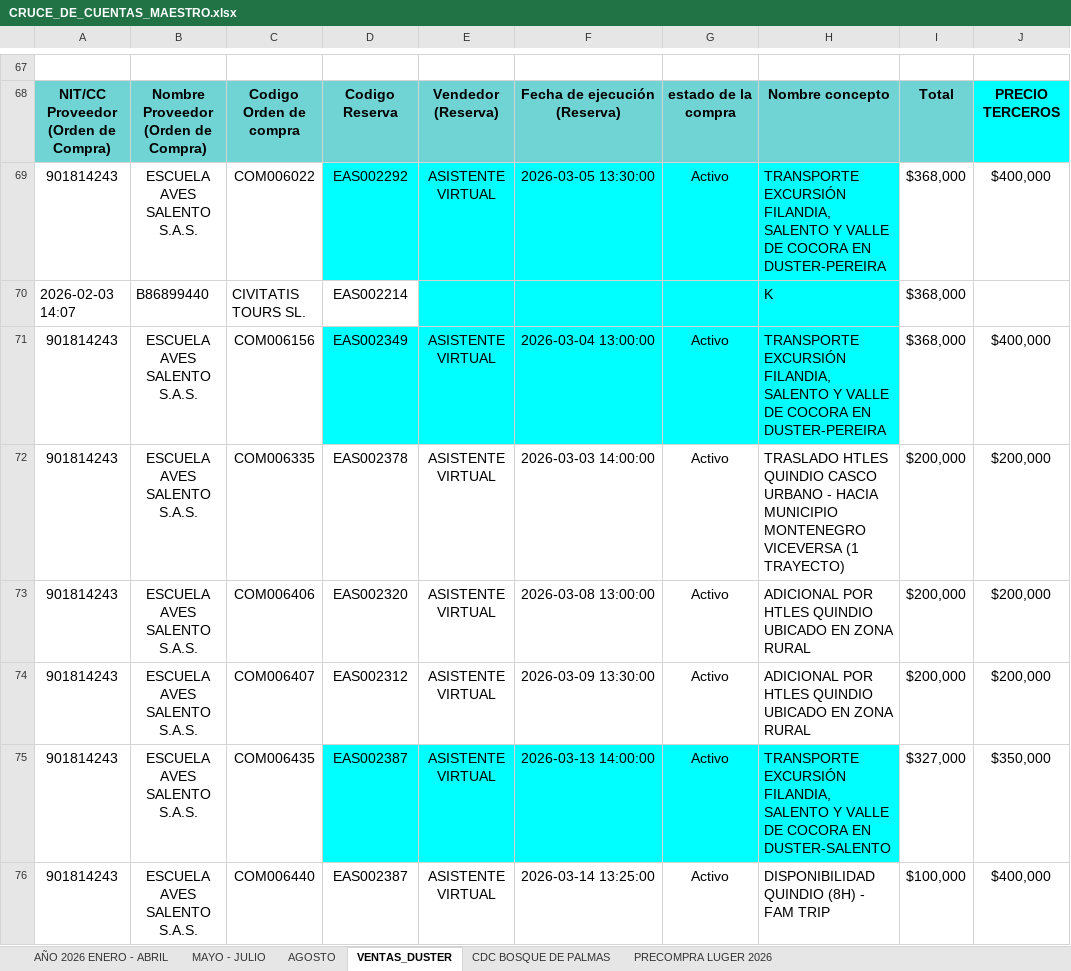
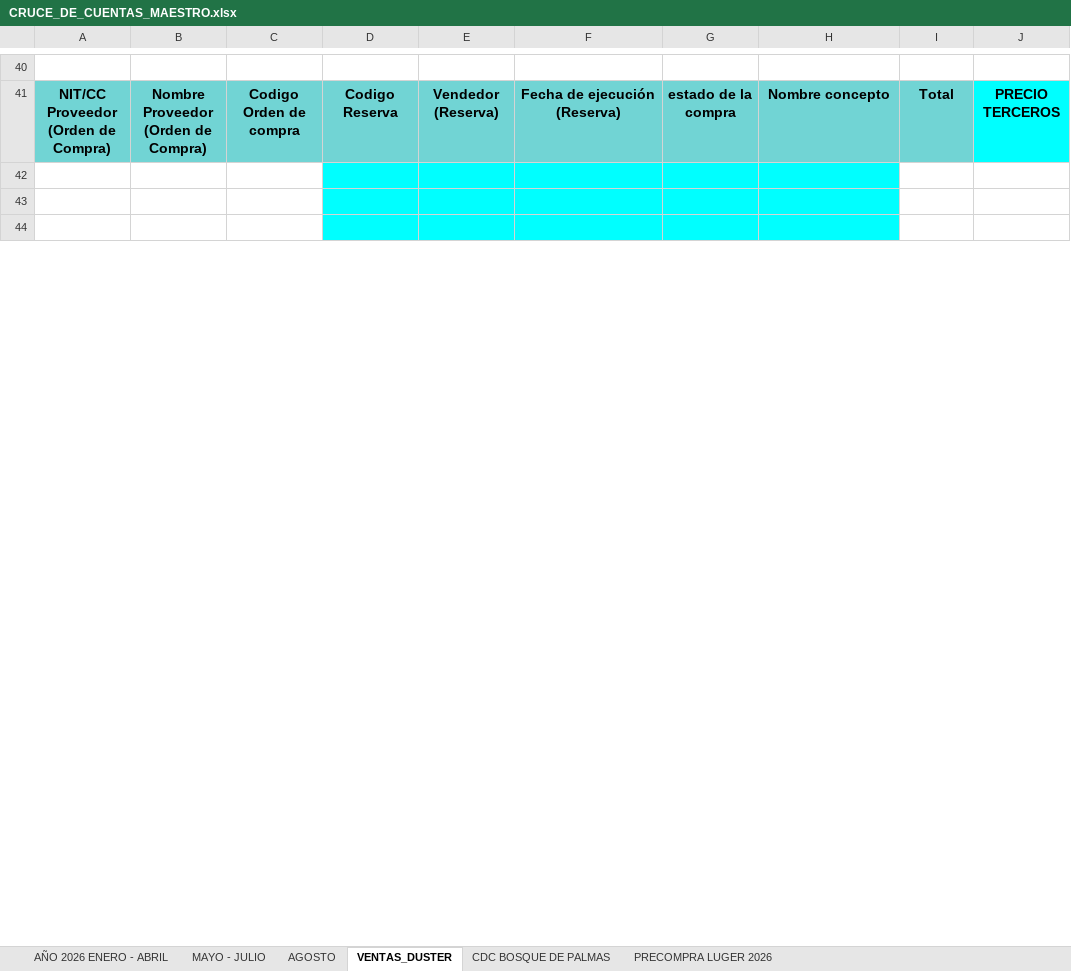
Before and after one commit to easpracticantes-cloud/Dashboard, an Excel workbook: contabilidad-service/src/infrastructure/cruce/templates/CRUCE_DE_CUENTAS_MAESTRO.xlsx, sheet VENTAS_DUSTER, drawn as a sheet; only a part is shown, gaps mark what is left out; values as stored, in another font and other column widths than the file's, no borders; charts and pictures not drawn; removed rows and columns are numbered as before the commit, all else as after; the diff covers the shown part only; the diff names each change by its address in the sheet, - before the commit and + after, or states it on an @@ line.

```diff
--- a/contabilidad-service/src/infrastructure/cruce/templates/CRUCE_DE_CUENTAS_MAESTRO.xlsx (sheet VENTAS_DUSTER)
+++ b/contabilidad-service/src/infrastructure/cruce/templates/CRUCE_DE_CUENTAS_MAESTRO.xlsx (sheet VENTAS_DUSTER)
-row 42: 901814243 | ESCUELA AVES SALENTO S.A.S. | COM006022 | EAS002292 | ASISTENTE VIRTUAL | 2026-03-05 13:30:00 | Activo | TRANSPORTE EXCURSIÓN FILANDIA, SALENTO Y VALLE DE COCORA EN DUSTER-PEREIRA | $368,000 | $400,000
+row 42: (empty)
-row 43: 2026-02-03 14:07 | B86899440 | CIVITATIS TOURS SL. | EAS002214 |  |  |  | K | $368,000
+row 43: (empty)
-D43 fill: none
+D43 fill: #00FFFF
-row 44: 901814243 | ESCUELA AVES SALENTO S.A.S. | COM006156 | EAS002349 | ASISTENTE VIRTUAL | 2026-03-04 13:00:00 | Activo | TRANSPORTE EXCURSIÓN FILANDIA, SALENTO Y VALLE DE COCORA EN DUSTER-PEREIRA | $368,000 | $400,000
+row 44: (empty)
-row 72: 901814243 | ESCUELA AVES SALENTO S.A.S. | COM006335 | EAS002378 | ASISTENTE VIRTUAL | 2026-03-03 14:00:00 | Activo | TRASLADO HTLES QUINDIO CASCO URBANO - HACIA MUNICIPIO MONTENEGRO VICEVERSA (1 TRAYECTO) | $200,000 | $200,000
-row 73: 901814243 | ESCUELA AVES SALENTO S.A.S. | COM006406 | EAS002320 | ASISTENTE VIRTUAL | 2026-03-08 13:00:00 | Activo | ADICIONAL POR HTLES QUINDIO UBICADO EN ZONA RURAL | $200,000 | $200,000
-row 74: 901814243 | ESCUELA AVES SALENTO S.A.S. | COM006407 | EAS002312 | ASISTENTE VIRTUAL | 2026-03-09 13:30:00 | Activo | ADICIONAL POR HTLES QUINDIO UBICADO EN ZONA RURAL | $200,000 | $200,000
-row 75: 901814243 | ESCUELA AVES SALENTO S.A.S. | COM006435 | EAS002387 | ASISTENTE VIRTUAL | 2026-03-13 14:00:00 | Activo | TRANSPORTE EXCURSIÓN FILANDIA, SALENTO Y VALLE DE COCORA EN DUSTER-SALENTO | $327,000 | $350,000
-row 76: 901814243 | ESCUELA AVES SALENTO S.A.S. | COM006440 | EAS002387 | ASISTENTE VIRTUAL | 2026-03-14 13:25:00 | Activo | DISPONIBILIDAD QUINDIO (8H) - FAM TRIP | $100,000 | $400,000
```
Also changed, not shown: 85 added rows, 88 removed rows, 1 moved row, 76 edited cells, cell formats and merged cells elsewhere in this sheet, sheet AÑO 2026 ENERO - ABRIL, sheet MAYO - JULIO, sheet AGOSTO, sheet CDC BOSQUE DE PALMAS, sheet PRECOMPRA LUGER 2026, hidden cells, charts or pictures, 32 other files.
